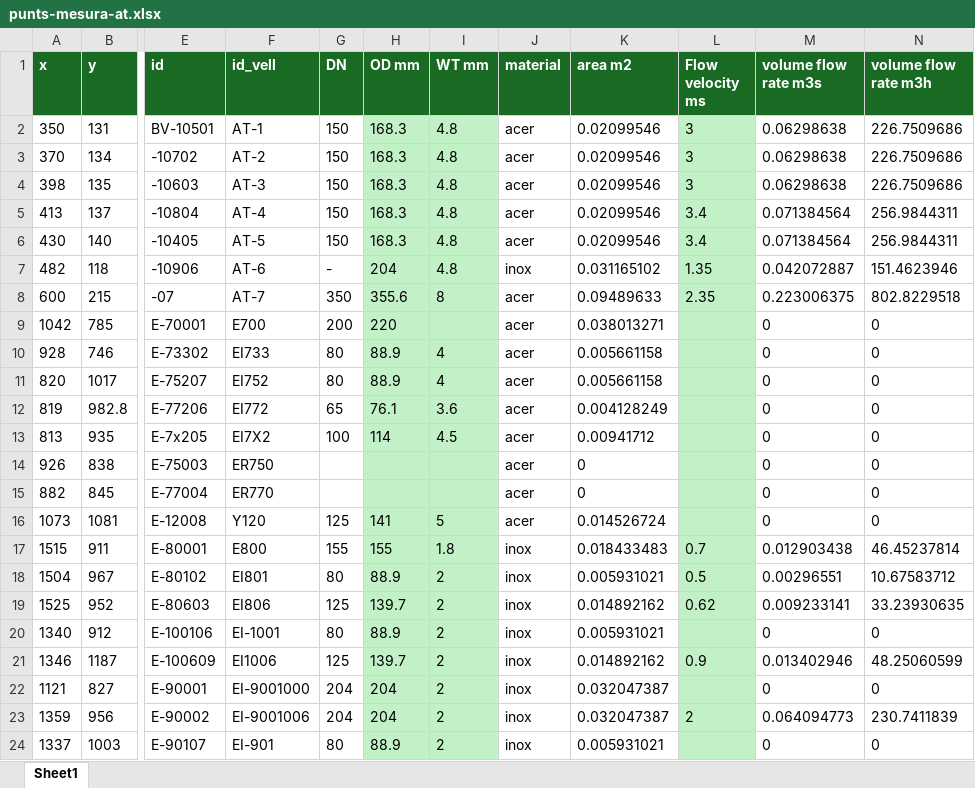
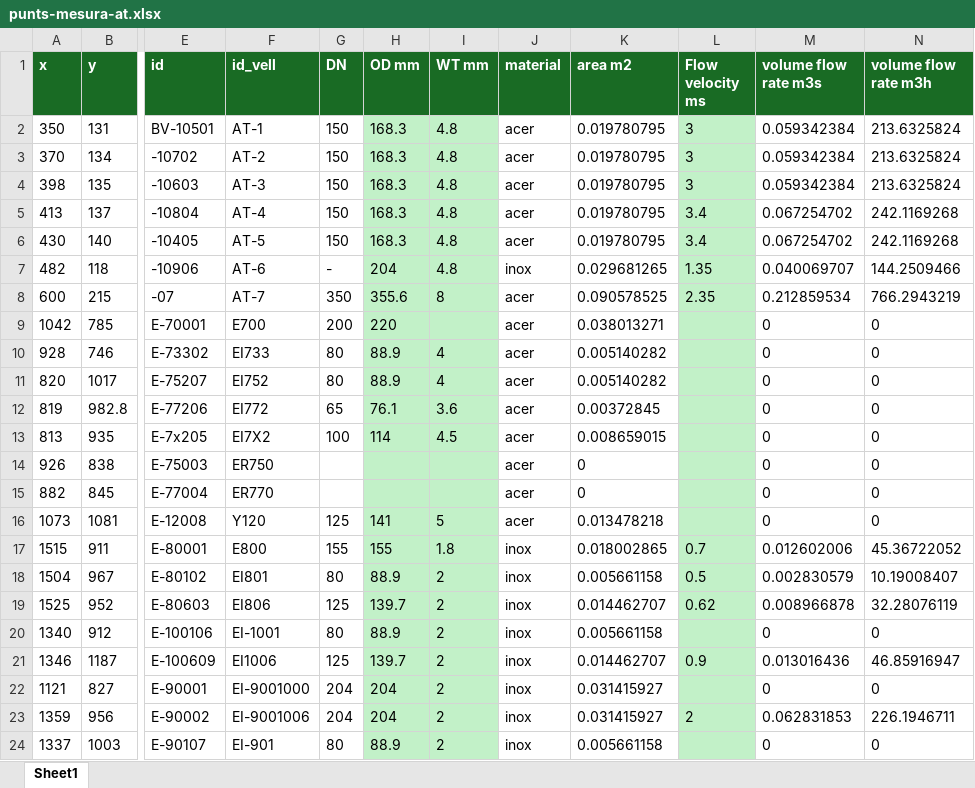
Before and after one commit to LeoDaVinci16/sxs, an Excel workbook: data/punts/punts-mesura-at.xlsx, sheet Sheet1, drawn as a sheet; only a part is shown, gaps mark what is left out; values as stored, in another font and other column widths than the file's, no borders; the diff covers the shown part only; the diff names each change by its address in the sheet, - before the commit and + after, or states it on an @@ line.

```diff
--- a/data/punts/punts-mesura-at.xlsx (sheet Sheet1)
+++ b/data/punts/punts-mesura-at.xlsx (sheet Sheet1)
-K2:K6 (area m2): 0.02099546
+K2:K6 (area m2): 0.019780795
-M2:M4 (volume flow rate m3s): 0.06298638
+M2:M4 (volume flow rate m3s): 0.059342384
-N2:N4 (volume flow rate m3h): 226.7509686
+N2:N4 (volume flow rate m3h): 213.6325824
-M5:M6 (volume flow rate m3s): 0.071384564
+M5:M6 (volume flow rate m3s): 0.067254702
-N5:N6 (volume flow rate m3h): 256.9844311
+N5:N6 (volume flow rate m3h): 242.1169268
-K7 (area m2): 0.031165102
+K7 (area m2): 0.029681265
-M7 (volume flow rate m3s): 0.042072887
+M7 (volume flow rate m3s): 0.040069707
-N7 (volume flow rate m3h): 151.4623946
+N7 (volume flow rate m3h): 144.2509466
-K8 (area m2): 0.09489633
+K8 (area m2): 0.090578525
-M8 (volume flow rate m3s): 0.223006375
+M8 (volume flow rate m3s): 0.212859534
-N8 (volume flow rate m3h): 802.8229518
+N8 (volume flow rate m3h): 766.2943219
-K10:K11 (area m2): 0.005661158
+K10:K11 (area m2): 0.005140282
-K12 (area m2): 0.004128249
+K12 (area m2): 0.00372845
-K13 (area m2): 0.00941712
+K13 (area m2): 0.008659015
-K16 (area m2): 0.014526724
+K16 (area m2): 0.013478218
-K17 (area m2): 0.018433483
+K17 (area m2): 0.018002865
-M17 (volume flow rate m3s): 0.012903438
+M17 (volume flow rate m3s): 0.012602006
-N17 (volume flow rate m3h): 46.45237814
+N17 (volume flow rate m3h): 45.36722052
-K18 (area m2): 0.005931021
+K18 (area m2): 0.005661158
-M18 (volume flow rate m3s): 0.00296551
+M18 (volume flow rate m3s): 0.002830579
-N18 (volume flow rate m3h): 10.67583712
+N18 (volume flow rate m3h): 10.19008407
-K19 (area m2): 0.014892162
+K19 (area m2): 0.014462707
-M19 (volume flow rate m3s): 0.009233141
+M19 (volume flow rate m3s): 0.008966878
-N19 (volume flow rate m3h): 33.23930635
+N19 (volume flow rate m3h): 32.28076119
-K20 (area m2): 0.005931021
+K20 (area m2): 0.005661158
-K21 (area m2): 0.014892162
+K21 (area m2): 0.014462707
-M21 (volume flow rate m3s): 0.013402946
+M21 (volume flow rate m3s): 0.013016436
-N21 (volume flow rate m3h): 48.25060599
+N21 (volume flow rate m3h): 46.85916947
-K22:K23 (area m2): 0.032047387
+K22:K23 (area m2): 0.031415927
-M23 (volume flow rate m3s): 0.064094773
+M23 (volume flow rate m3s): 0.062831853
-N23 (volume flow rate m3h): 230.7411839
+N23 (volume flow rate m3h): 226.1946711
-K24 (area m2): 0.005931021
+K24 (area m2): 0.005661158
```
Also changed, not shown: 67 edited cells elsewhere in this sheet, formulas that keep their value, data/sankey/sankey_nodes-at.xlsx, 6 other files.
